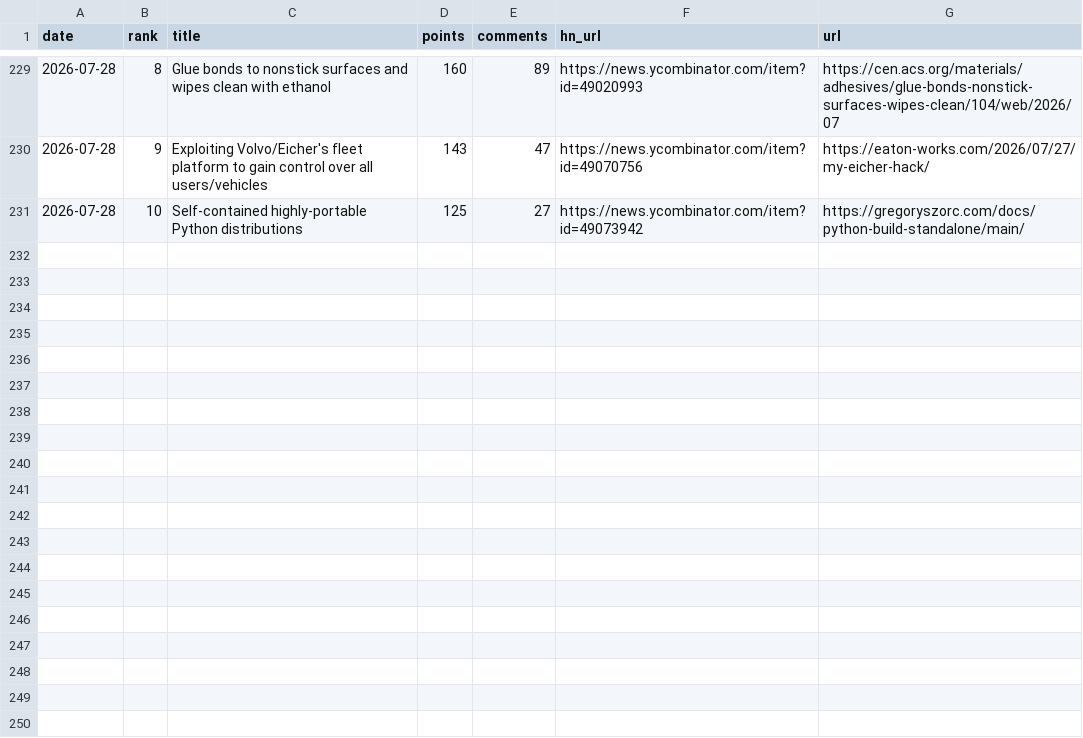
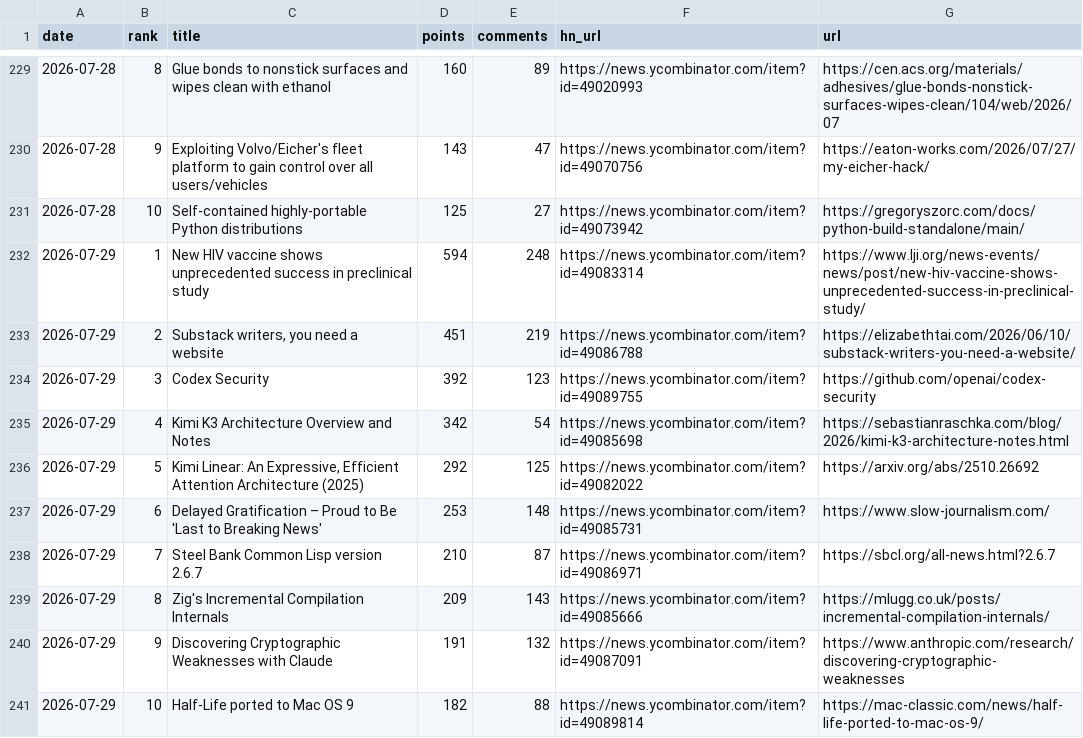
Before and after one commit to FunnymeowwooV0/star-observatory, a CSV file: data/hn_daily.csv, drawn as a sheet; only a part is shown, gaps mark what is left out; the diff names each change by its address in the sheet, - before the commit and + after, or states it on an @@ line.

```diff
--- a/data/hn_daily.csv
+++ b/data/hn_daily.csv
+row 232: 2026-07-29 | 1 | New HIV vaccine shows unprecedented success in preclinical study | 594 | 248 | https://news.ycombinator.com/item?id=49083314 | https://www.lji.org/news-events/news/post/new-hiv-vaccine-shows-unprecedented-success-in-preclinical-study/
+row 233: 2026-07-29 | 2 | Substack writers, you need a website | 451 | 219 | https://news.ycombinator.com/item?id=49086788 | https://elizabethtai.com/2026/06/10/substack-writers-you-need-a-website/
+row 234: 2026-07-29 | 3 | Codex Security | 392 | 123 | https://news.ycombinator.com/item?id=49089755 | https://github.com/openai/codex-security
+row 235: 2026-07-29 | 4 | Kimi K3 Architecture Overview and Notes | 342 | 54 | https://news.ycombinator.com/item?id=49085698 | https://sebastianraschka.com/blog/2026/kimi-k3-architecture-notes.html
+row 236: 2026-07-29 | 5 | Kimi Linear: An Expressive, Efficient Attention Architecture (2025) | 292 | 125 | https://news.ycombinator.com/item?id=49082022 | https://arxiv.org/abs/2510.26692
+row 237: 2026-07-29 | 6 | Delayed Gratification – Proud to Be 'Last to Breaking News' | 253 | 148 | https://news.ycombinator.com/item?id=49085731 | https://www.slow-journalism.com/
+row 238: 2026-07-29 | 7 | Steel Bank Common Lisp version 2.6.7 | 210 | 87 | https://news.ycombinator.com/item?id=49086971 | https://sbcl.org/all-news.html?2.6.7
+row 239: 2026-07-29 | 8 | Zig's Incremental Compilation Internals | 209 | 143 | https://news.ycombinator.com/item?id=49085666 | https://mlugg.co.uk/posts/incremental-compilation-internals/
+row 240: 2026-07-29 | 9 | Discovering Cryptographic Weaknesses with Claude | 191 | 132 | https://news.ycombinator.com/item?id=49087091 | https://www.anthropic.com/research/discovering-cryptographic-weaknesses
+row 241: 2026-07-29 | 10 | Half-Life ported to Mac OS 9 | 182 | 88 | https://news.ycombinator.com/item?id=49089814 | https://mac-classic.com/news/half-life-ported-to-mac-os-9/
```
Also changed, not shown: data/github_daily.csv, data/hf_trending.csv, 7 other files.
